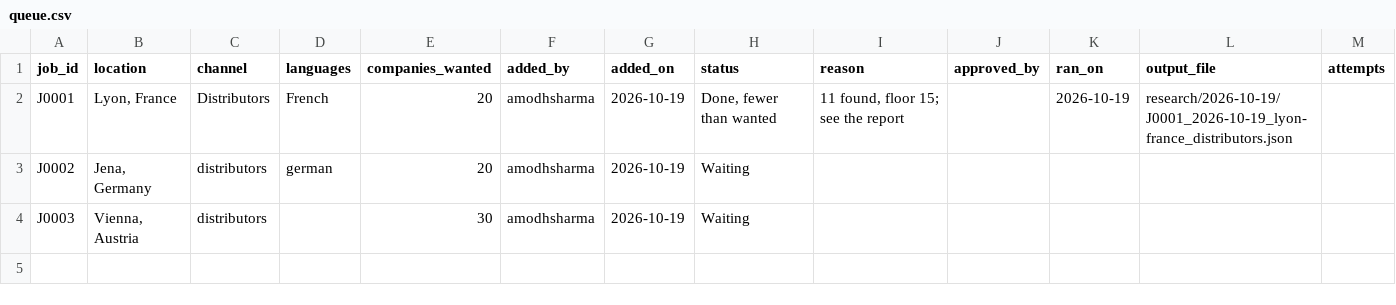
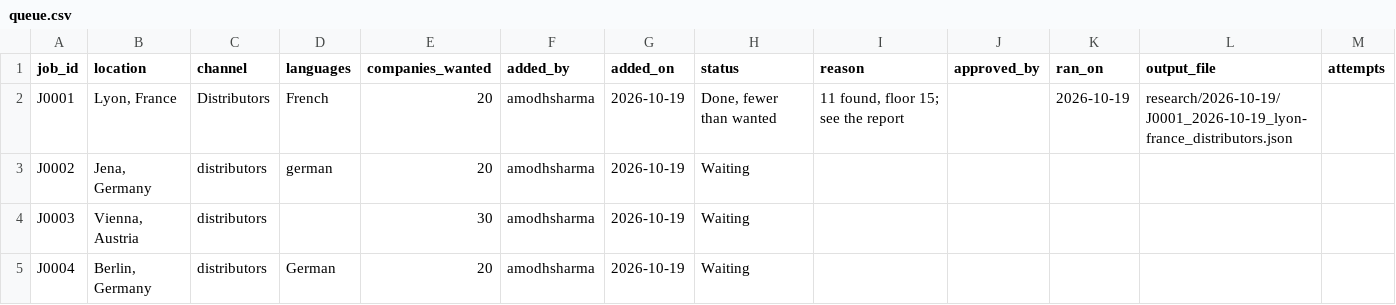
Before and after one commit to amodhsharma/diablo-outreach-v2, a CSV file: research/queue.csv, drawn as a sheet; the diff names each change by its address in the sheet, - before the commit and + after, or states it on an @@ line.

```diff
--- a/research/queue.csv
+++ b/research/queue.csv
+row 5: J0004 | Berlin, Germany | distributors | German | 20 | amodhsharma | 2026-10-19 | Waiting
```
